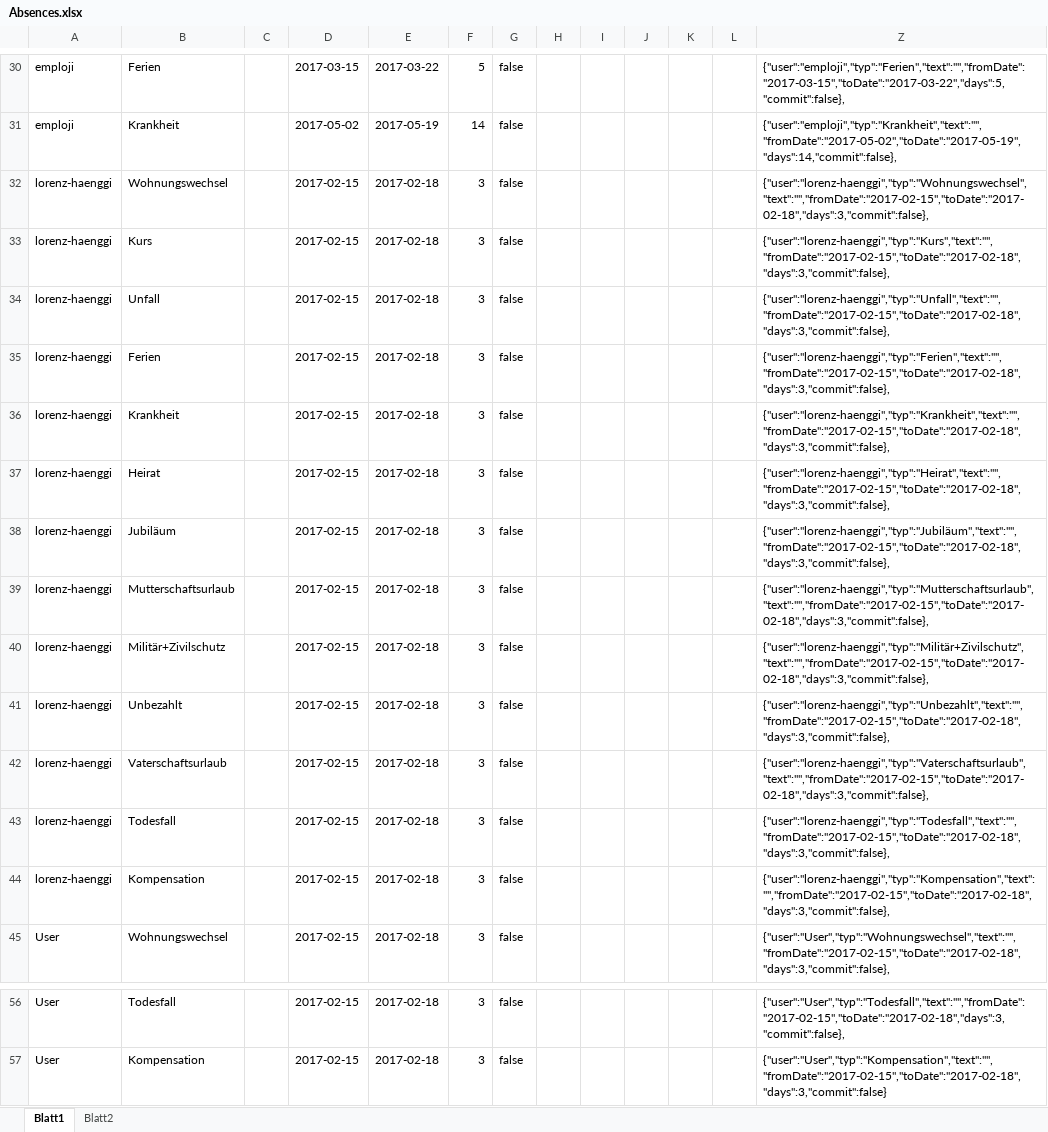
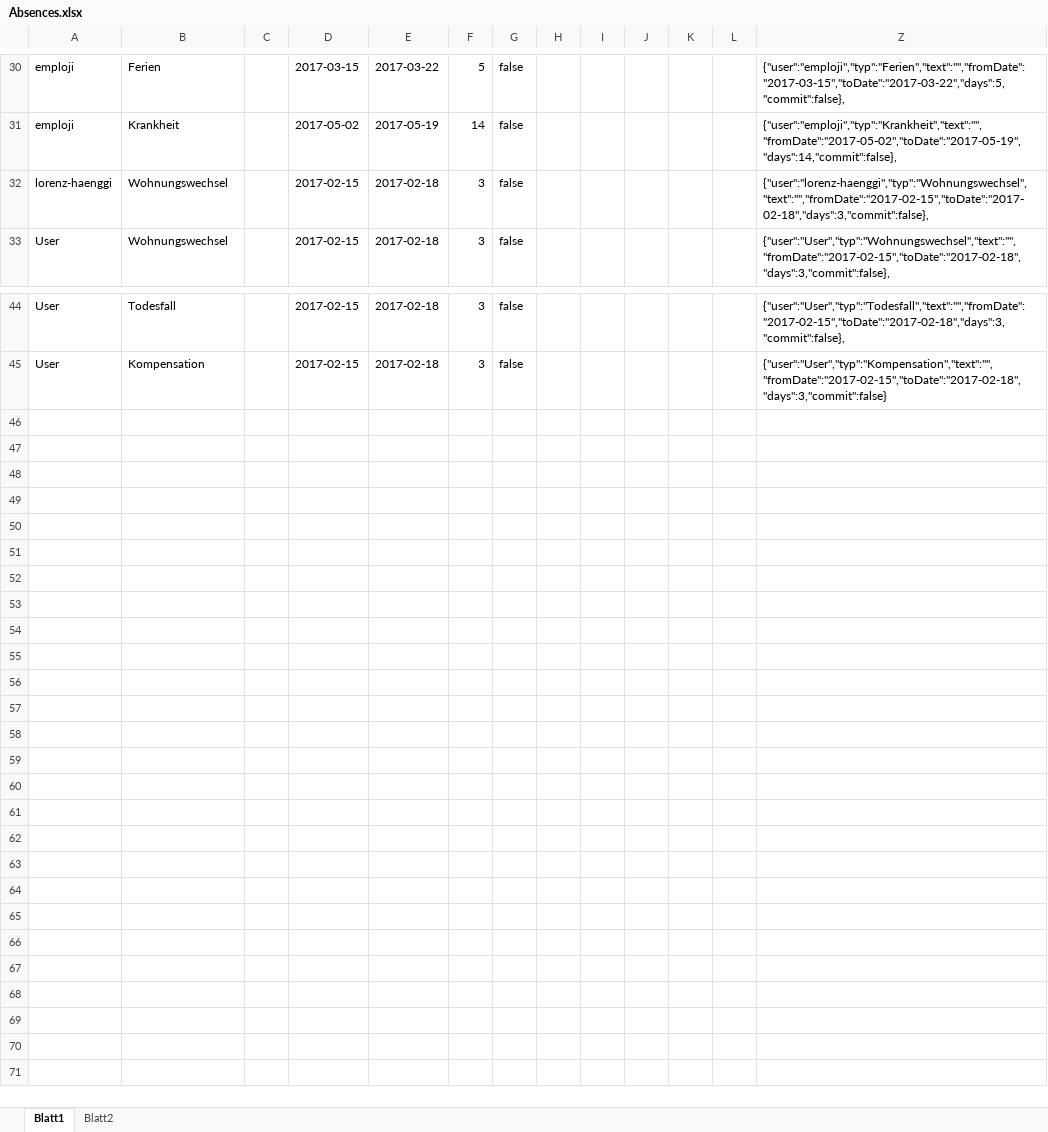
Before and after one commit to lolo8304/emploji-bot, an Excel workbook: import/datastore/Absences.xlsx, sheet Blatt1, drawn as a sheet; only a part is shown, gaps mark what is left out; values as stored, in another font and other column widths than the file's, no borders; removed rows and columns are numbered as before the commit, all else as after; the diff names each change by its address in the sheet, - before the commit and + after, or states it on an @@ line.

Commit message:
remove test-data for Lolo for demo

```diff
--- a/import/datastore/Absences.xlsx (sheet Blatt1)
+++ b/import/datastore/Absences.xlsx (sheet Blatt1)
-row 33: lorenz-haenggi | Kurs |  | 2017-02-15 | 2017-02-18 | 3 | false |  |  |  |  |  | {"user":"lorenz-haenggi","typ":"Kurs","text":"","fromDate":"2017-02-15","toDate":"2017-02-18","days":3,"commit":false},
-row 34: lorenz-haenggi | Unfall |  | 2017-02-15 | 2017-02-18 | 3 | false |  |  |  |  |  | {"user":"lorenz-haenggi","typ":"Unfall","text":"","fromDate":"2017-02-15","toDate":"2017-02-18","days":3,"commit":false},
-row 35: lorenz-haenggi | Ferien |  | 2017-02-15 | 2017-02-18 | 3 | false |  |  |  |  |  | {"user":"lorenz-haenggi","typ":"Ferien","text":"","fromDate":"2017-02-15","toDate":"2017-02-18","days":3,"commit":false},
-row 36: lorenz-haenggi | Krankheit |  | 2017-02-15 | 2017-02-18 | 3 | false |  |  |  |  |  | {"user":"lorenz-haenggi","typ":"Krankheit","text":"","fromDate":"2017-02-15","toDate":"2017-02-18","days":3,"commit":false},
-row 37: lorenz-haenggi | Heirat |  | 2017-02-15 | 2017-02-18 | 3 | false |  |  |  |  |  | {"user":"lorenz-haenggi","typ":"Heirat","text":"","fromDate":"2017-02-15","toDate":"2017-02-18","days":3,"commit":false},
-row 38: lorenz-haenggi | Jubiläum |  | 2017-02-15 | 2017-02-18 | 3 | false |  |  |  |  |  | {"user":"lorenz-haenggi","typ":"Jubiläum","text":"","fromDate":"2017-02-15","toDate":"2017-02-18","days":3,"commit":false},
-row 39: lorenz-haenggi | Mutterschaftsurlaub |  | 2017-02-15 | 2017-02-18 | 3 | false |  |  |  |  |  | {"user":"lorenz-haenggi","typ":"Mutterschaftsurlaub","text":"","fromDate":"2017-02-15","toDate":"2017-02-18","days":3,"commit":false},
-row 40: lorenz-haenggi | Militär+Zivilschutz |  | 2017-02-15 | 2017-02-18 | 3 | false |  |  |  |  |  | {"user":"lorenz-haenggi","typ":"Militär+Zivilschutz","text":"","fromDate":"2017-02-15","toDate":"2017-02-18","days":3,"commit":false},
-row 41: lorenz-haenggi | Unbezahlt |  | 2017-02-15 | 2017-02-18 | 3 | false |  |  |  |  |  | {"user":"lorenz-haenggi","typ":"Unbezahlt","text":"","fromDate":"2017-02-15","toDate":"2017-02-18","days":3,"commit":false},
-row 42: lorenz-haenggi | Vaterschaftsurlaub |  | 2017-02-15 | 2017-02-18 | 3 | false |  |  |  |  |  | {"user":"lorenz-haenggi","typ":"Vaterschaftsurlaub","text":"","fromDate":"2017-02-15","toDate":"2017-02-18","days":3,"commit":false},
-row 43: lorenz-haenggi | Todesfall |  | 2017-02-15 | 2017-02-18 | 3 | false |  |  |  |  |  | {"user":"lorenz-haenggi","typ":"Todesfall","text":"","fromDate":"2017-02-15","toDate":"2017-02-18","days":3,"commit":false},
-row 44: lorenz-haenggi | Kompensation |  | 2017-02-15 | 2017-02-18 | 3 | false |  |  |  |  |  | {"user":"lorenz-haenggi","typ":"Kompensation","text":"","fromDate":"2017-02-15","toDate":"2017-02-18","days":3,"commit":false},
+row 46: (empty)
+row 47: (empty)
+row 48: (empty)
+row 49: (empty)
+row 50: (empty)
+row 51: (empty)
+row 52: (empty)
+row 53: (empty)
+row 54: (empty)
+row 55: (empty)
+row 56: (empty)
+row 57: (empty)
```
Also changed, not shown: formulas that keep their value, hidden cells, charts or pictures, 1 other file.
